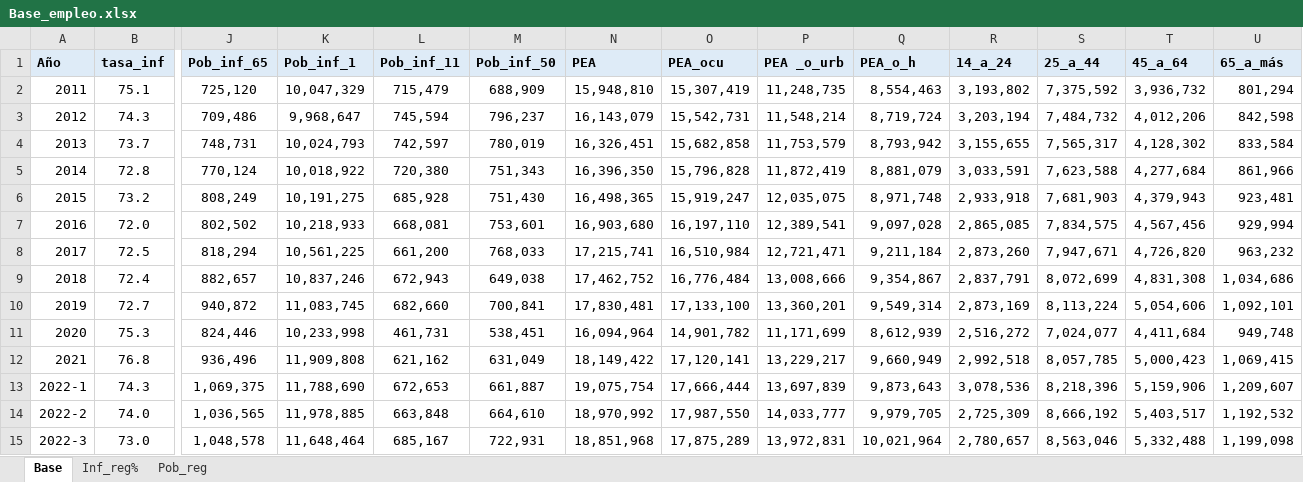
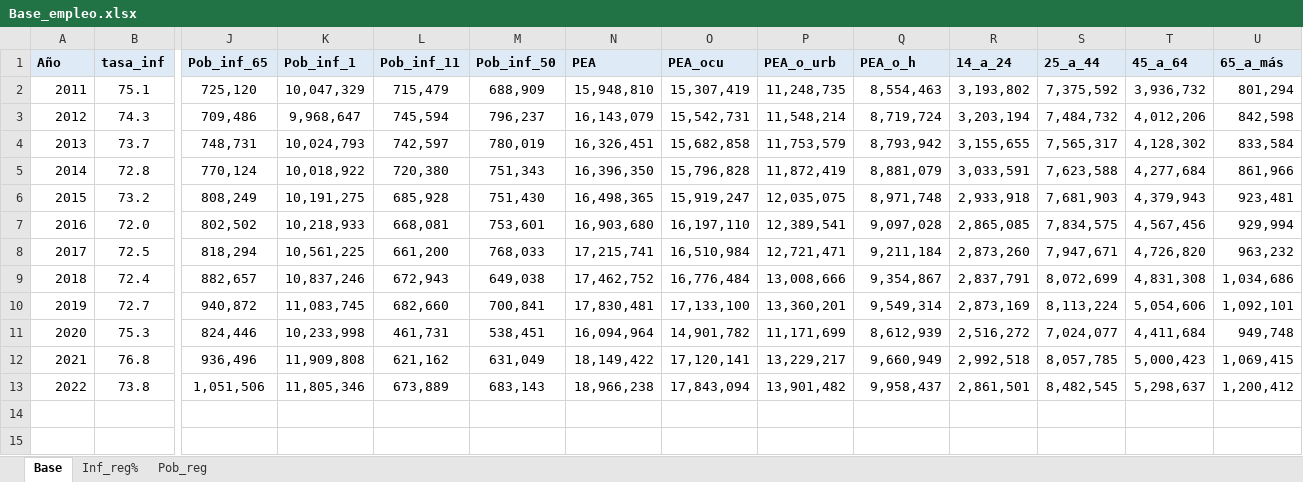
Before and after one commit to Joss9999/R---Trabajo-Final, an Excel workbook: Base_empleo.xlsx, sheet Base, drawn as a sheet; only a part is shown, gaps mark what is left out; values as stored, in another font and other column widths than the file's, no borders; removed rows and columns are numbered as before the commit, all else as after; rows hold the shown columns only; the diff names each change by its address in the sheet, - before the commit and + after, or states it on an @@ line.

```diff
--- a/Base_empleo.xlsx (sheet Base)
+++ b/Base_empleo.xlsx (sheet Base)
-P1: PEA _o_urb
+P1: PEA_o_urb
-row 13: 2022-1 | 74.3 | 1,069,375 | 11,788,690 | 672,653 | 661,887 | 19,075,754 | 17,666,444 | 13,697,839 | 9,873,643 | 3,078,536 | 8,218,396 | 5,159,906 | 1,209,607
-row 14: 2022-2 | 74.0 | 1,036,565 | 11,978,885 | 663,848 | 664,610 | 18,970,992 | 17,987,550 | 14,033,777 | 9,979,705 | 2,725,309 | 8,666,192 | 5,403,517 | 1,192,532
-row 15: 2022-3 | 73.0 | 1,048,578 | 11,648,464 | 685,167 | 722,931 | 18,851,968 | 17,875,289 | 13,972,831 | 10,021,964 | 2,780,657 | 8,563,046 | 5,332,488 | 1,199,098
+row 13: 2022 | 73.8 | 1,051,506 | 11,805,346 | 673,889 | 683,143 | 18,966,238 | 17,843,094 | 13,901,482 | 9,958,437 | 2,861,501 | 8,482,545 | 5,298,637 | 1,200,412
```
Also changed, not shown: sheet Pob_reg, sheet Inf_reg%.
